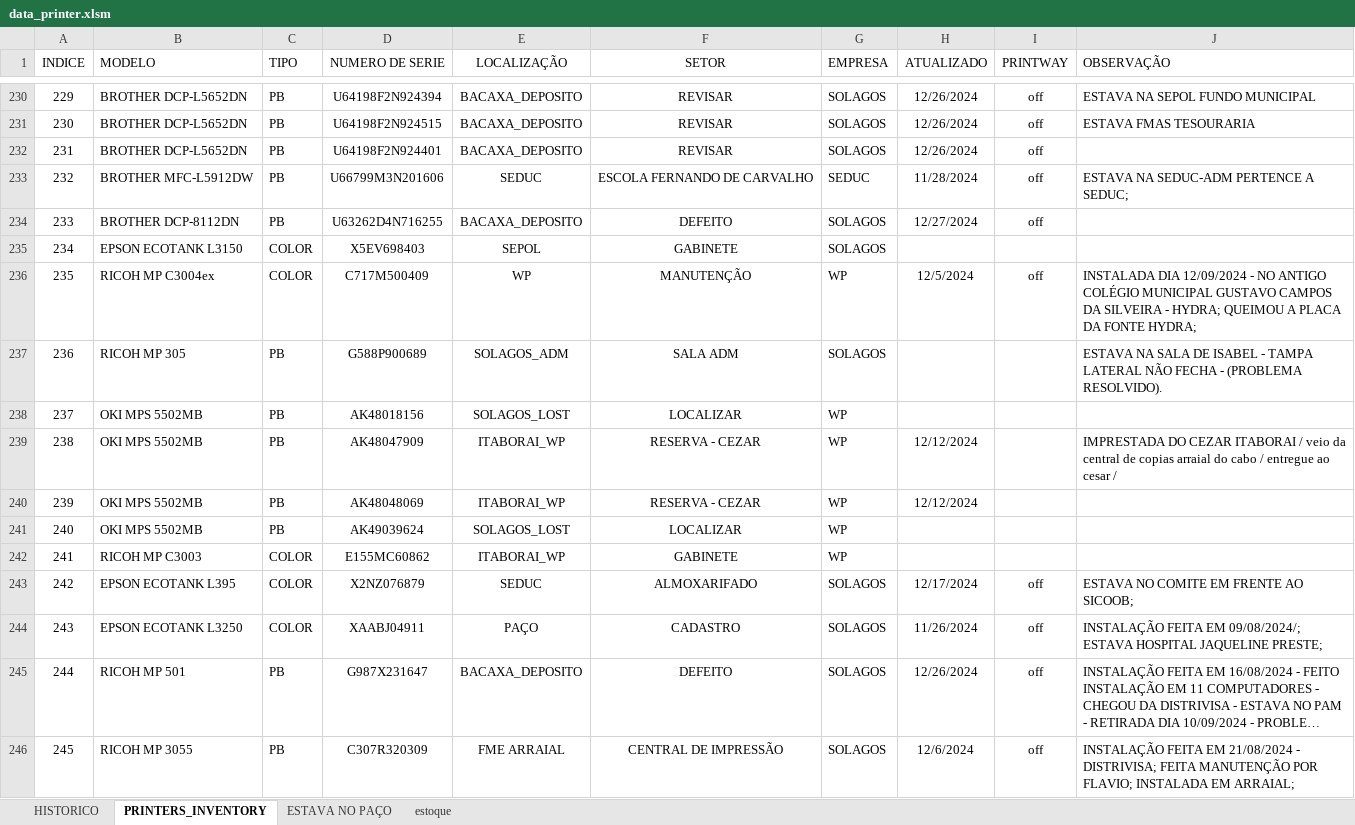
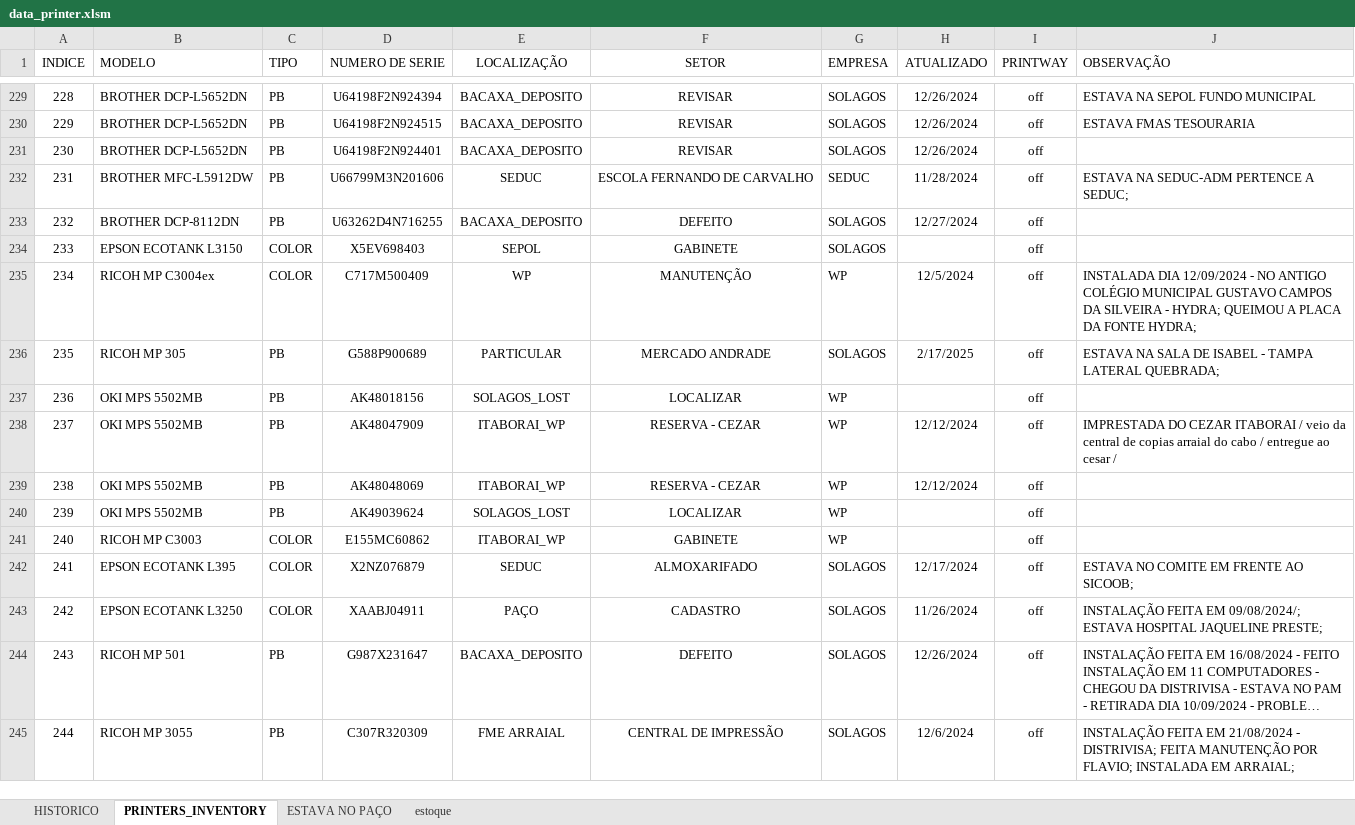
Before and after one commit to flavio-foa-dev/excel, an Excel workbook: data_printer.xlsm, sheet PRINTERS_INVENTORY, drawn as a sheet; only a part is shown, gaps mark what is left out; long unchanged cells end in …; values as stored, in another font and other column widths than the file's, no borders; conditional formats and table styles not drawn; addresses are those after the commit; the diff covers the shown part only; the diff names each change by its address in the sheet, - before the commit and + after, or states it on an @@ line.

Commit message:
atualiza particular, paco

```diff
--- a/data_printer.xlsm (sheet PRINTERS_INVENTORY)
+++ b/data_printer.xlsm (sheet PRINTERS_INVENTORY)
@@ column A (INDICE) renumbered from row 156 down @@
-I234 (PRINTWAY): (empty)
+I234 (PRINTWAY): off
-E236 (LOCALIZAÇÃO): SOLAGOS_ADM
+E236 (LOCALIZAÇÃO): PARTICULAR
-F236 (SETOR): SALA ADM
+F236 (SETOR): MERCADO ANDRADE
-H236 (ATUALIZADO): (empty)
+H236 (ATUALIZADO): 2/17/2025
-I236:I241 (PRINTWAY): (empty)
+I236:I241 (PRINTWAY): off
-J236 (OBSERVAÇÃO): …TAMPA LATERAL NÃO FECHA - (PROBLEMA RESOLVIDO).
+J236 (OBSERVAÇÃO): …TAMPA LATERAL QUEBRADA;
```
Also changed, not shown: 1 added row, 2 removed rows, 23 edited cells and cell formats elsewhere in this sheet.
